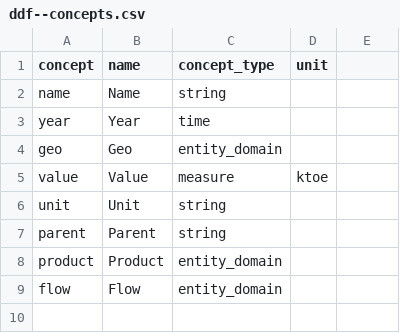
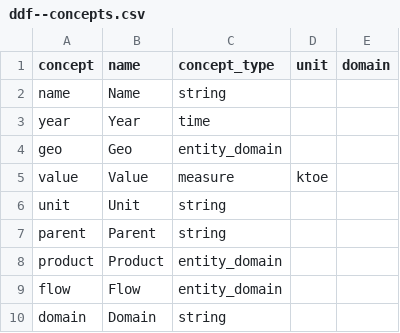
Before and after one commit to angiehjort/test, a CSV file: ddf--concepts.csv, drawn as a sheet; the diff names each change by its address in the sheet, - before the commit and + after, or states it on an @@ line.

Commit message:
Add domain column in concepts

```diff
--- a/ddf--concepts.csv
+++ b/ddf--concepts.csv
-E1: (empty)
+E1: domain
+row 10: domain | Domain | string
```
Also changed, not shown: 1 other file.
